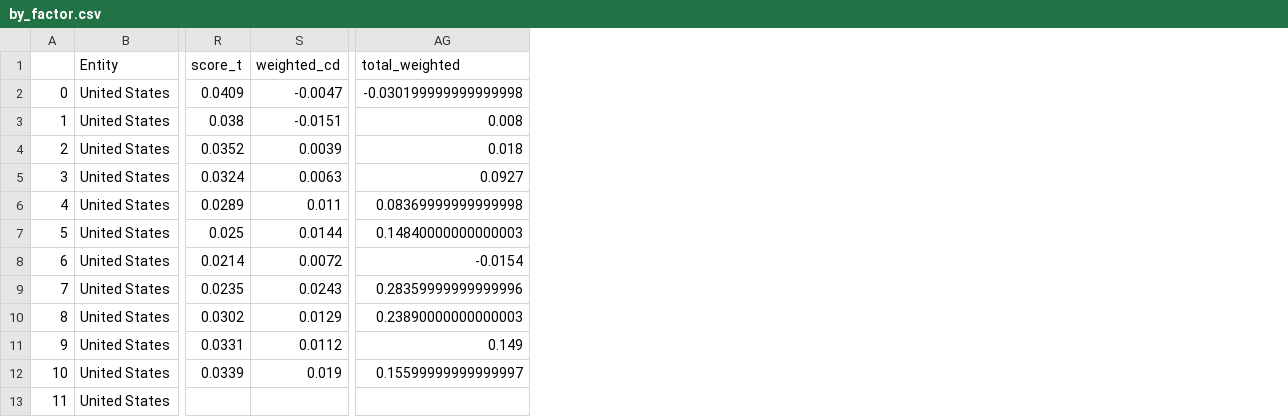
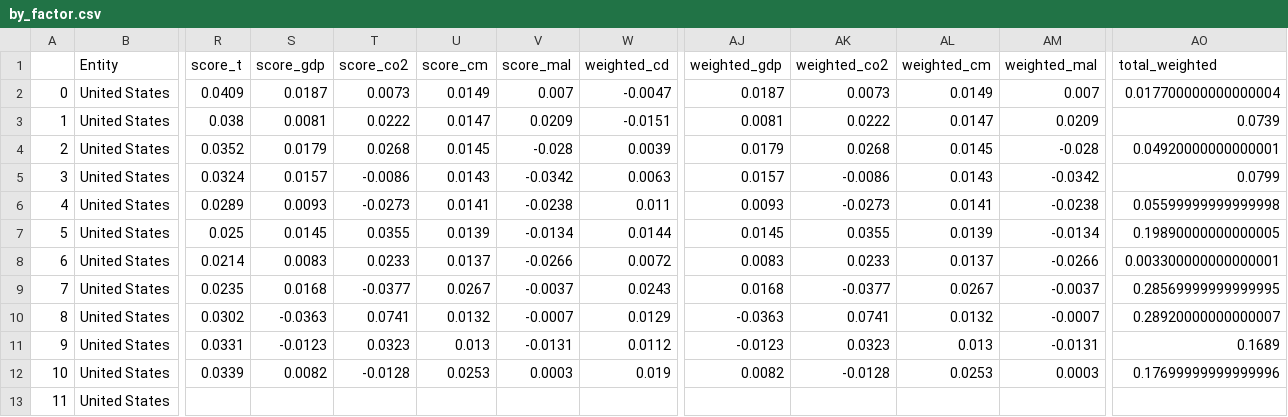
Before and after one commit to brendagutman/USA_Prosperity, a CSV file: Notebooks/by_factor.csv, drawn as a sheet; only a part is shown, gaps mark what is left out; addresses are those after the commit; the diff names each change by its address in the sheet, - before the commit and + after, or states it on an @@ line.

```diff
--- a/Notebooks/by_factor.csv
+++ b/Notebooks/by_factor.csv
+column S (score_gdp), rows 2-12: 0.0187 | 0.0081 | 0.0179 | 0.0157 | 0.0093 | 0.0145 | 0.0083 | 0.0168 | -0.0363 | -0.0123 | 0.0082
+column T (score_co2), rows 2-12: 0.0073 | 0.0222 | 0.0268 | -0.0086 | -0.0273 | 0.0355 | 0.0233 | -0.0377 | 0.0741 | 0.0323 | -0.0128
+column U (score_cm), rows 2-12: 0.0149 | 0.0147 | 0.0145 | 0.0143 | 0.0141 | 0.0139 | 0.0137 | 0.0267 | 0.0132 | 0.013 | 0.0253
+column V (score_mal), rows 2-12: 0.007 | 0.0209 | -0.028 | -0.0342 | -0.0238 | -0.0134 | -0.0266 | -0.0037 | -0.0007 | -0.0131 | 0.0003
+column AJ (weighted_gdp), rows 2-12: 0.0187 | 0.0081 | 0.0179 | 0.0157 | 0.0093 | 0.0145 | 0.0083 | 0.0168 | -0.0363 | -0.0123 | 0.0082
+column AK (weighted_co2), rows 2-12: 0.0073 | 0.0222 | 0.0268 | -0.0086 | -0.0273 | 0.0355 | 0.0233 | -0.0377 | 0.0741 | 0.0323 | -0.0128
+column AL (weighted_cm), rows 2-12: 0.0149 | 0.0147 | 0.0145 | 0.0143 | 0.0141 | 0.0139 | 0.0137 | 0.0267 | 0.0132 | 0.013 | 0.0253
+column AM (weighted_mal), rows 2-12: 0.007 | 0.0209 | -0.028 | -0.0342 | -0.0238 | -0.0134 | -0.0266 | -0.0037 | -0.0007 | -0.0131 | 0.0003
-AO2 (total_weighted): -0.030199999999999998
+AO2 (total_weighted): 0.017700000000000004
-AO3 (total_weighted): 0.008
+AO3 (total_weighted): 0.0739
-AO4 (total_weighted): 0.018
+AO4 (total_weighted): 0.04920000000000001
-AO5 (total_weighted): 0.0927
+AO5 (total_weighted): 0.0799
-AO6 (total_weighted): 0.08369999999999998
+AO6 (total_weighted): 0.05599999999999998
-AO7 (total_weighted): 0.14840000000000003
+AO7 (total_weighted): 0.19890000000000005
-AO8 (total_weighted): -0.0154
+AO8 (total_weighted): 0.003300000000000001
-AO9 (total_weighted): 0.28359999999999996
+AO9 (total_weighted): 0.28569999999999995
-AO10 (total_weighted): 0.23890000000000003
+AO10 (total_weighted): 0.28920000000000007
-AO11 (total_weighted): 0.149
+AO11 (total_weighted): 0.1689
-AO12 (total_weighted): 0.15599999999999997
+AO12 (total_weighted): 0.17699999999999996
```
Also changed, not shown: Notebooks/all.csv, Notebooks/by_yr.csv, 6 other files.
